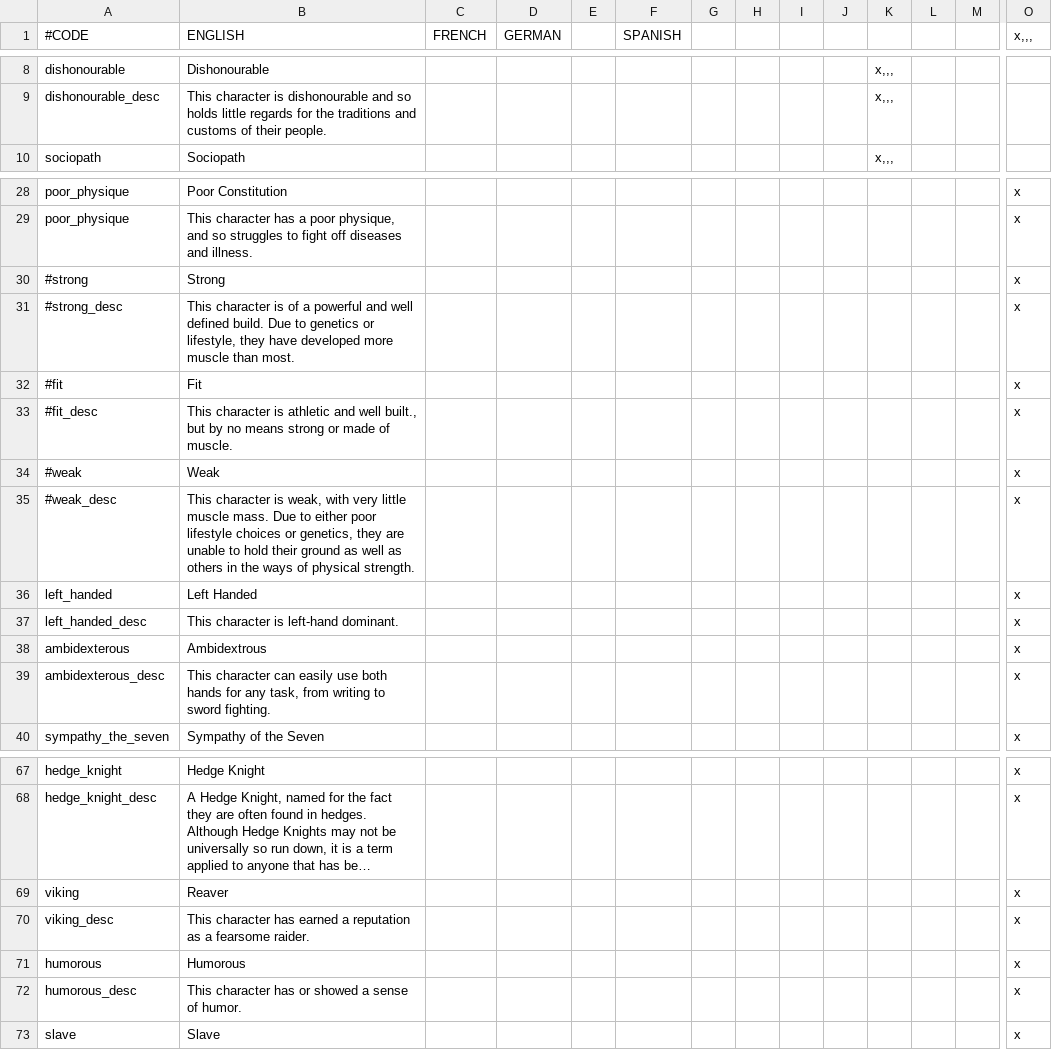
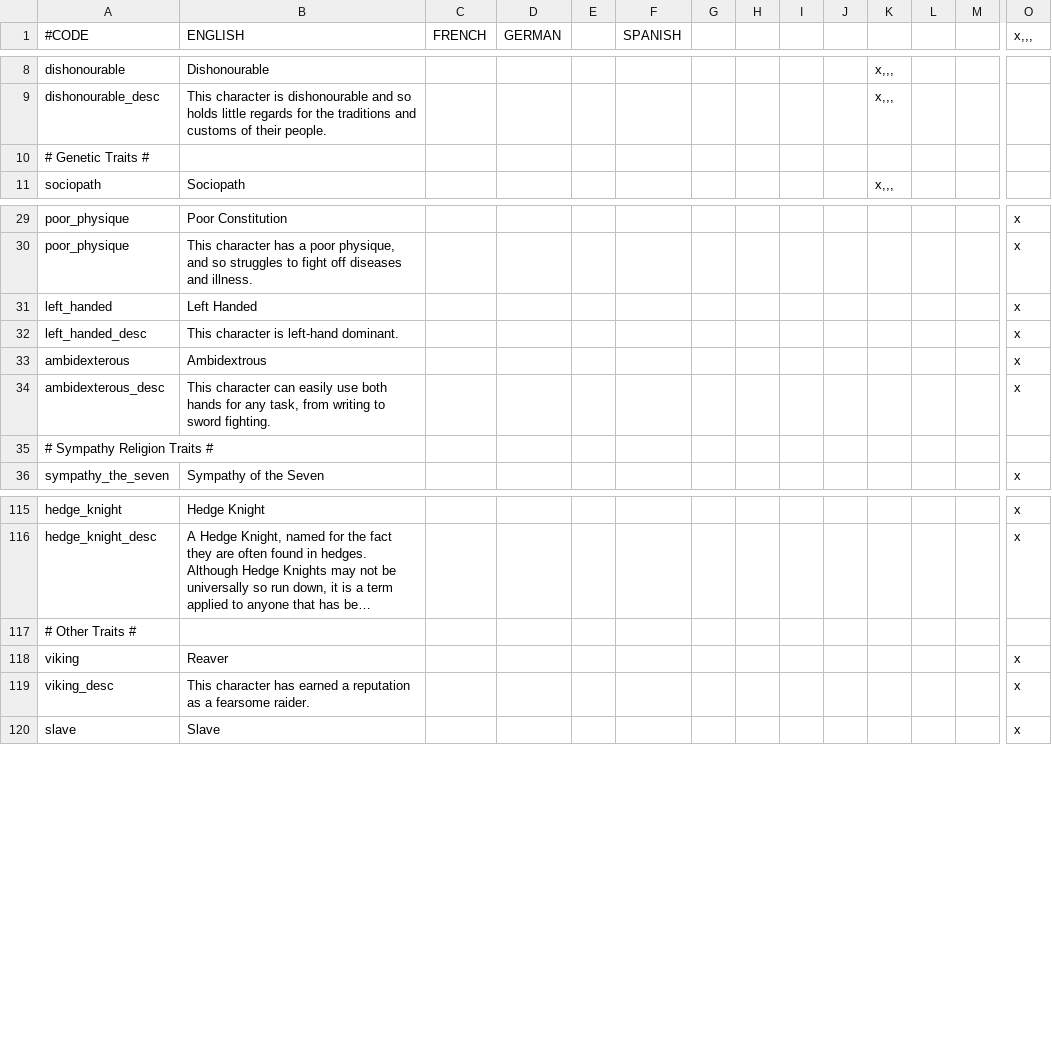
Before and after one commit to RowanMaBoot/SevenKingdoms-master, a CSV file: The_Seven_Kingdoms/localisation/003_traits.csv, drawn as a sheet; only a part is shown, gaps mark what is left out; long unchanged cells end in …; removed rows and columns are numbered as before the commit, all else as after; rows hold the shown columns only; the diff covers the shown part only; the diff names each change by its address in the sheet, - before the commit and + after, or states it on an @@ line.

```diff
--- a/The_Seven_Kingdoms/localisation/003_traits.csv
+++ b/The_Seven_Kingdoms/localisation/003_traits.csv
+row 10: # Genetic Traits #
-row 30: #strong | Strong |  |  |  |  |  |  |  |  |  |  |  | x
-row 31: #strong_desc | This character is of a powerful and well defined build. Due to genetics or lifestyle, they have developed more muscle than most. |  |  |  |  |  |  |  |  |  |  |  | x
-row 32: #fit | Fit |  |  |  |  |  |  |  |  |  |  |  | x
-row 33: #fit_desc | This character is athletic and well built., but by no means strong or made of muscle. |  |  |  |  |  |  |  |  |  |  |  | x
-row 34: #weak | Weak |  |  |  |  |  |  |  |  |  |  |  | x
-row 35: #weak_desc | This character is weak, with very little muscle mass. Due to either poor lifestyle choices or genetics, they are unable to hold their ground as well as others in the ways of physical strength. |  |  |  |  |  |  |  |  |  |  |  | x
+row 35: # Sympathy Religion Traits #
+row 117: # Other Traits #
-row 71: humorous | Humorous |  |  |  |  |  |  |  |  |  |  |  | x
-row 72: humorous_desc | This character has or showed a sense of humor. |  |  |  |  |  |  |  |  |  |  |  | x
```
Also changed, not shown: 52 added rows and 1 edited cell elsewhere in this file, 5 other files.
